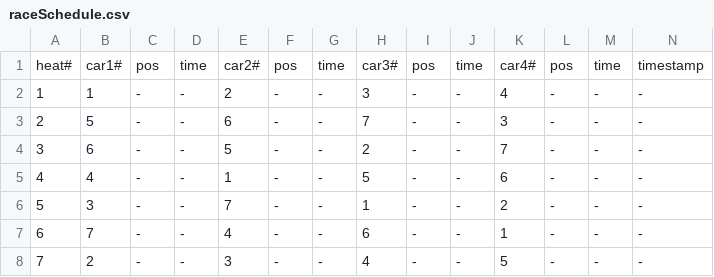
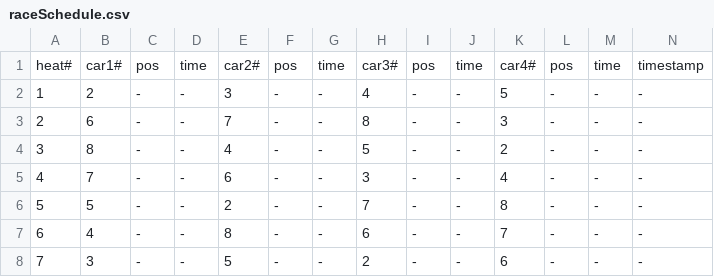
Before and after one commit to natedudley/pyDerby, a CSV file: csv/raceSchedule.csv, drawn as a sheet.

Commit message:
brute force race schedule

```diff
--- a/csv/raceSchedule.csv
+++ b/csv/raceSchedule.csv
@@ -1,8 +1,8 @@
 heat#, car1#, pos, time, car2#, pos, time, car3#, pos, time, car4#, pos, time, timestamp
-1, 1, -, -,2, -, -,3, -, -,4, -, -,-
-2, 5, -, -,6, -, -,7, -, -,3, -, -,-
-3, 6, -, -,5, -, -,2, -, -,7, -, -,-
-4, 4, -, -,1, -, -,5, -, -,6, -, -,-
-5, 3, -, -,7, -, -,1, -, -,2, -, -,-
-6, 7, -, -,4, -, -,6, -, -,1, -, -,-
-7, 2, -, -,3, -, -,4, -, -,5, -, -,-
+1, 2, -, -,3, -, -,4, -, -,5, -, -,-
+2, 6, -, -,7, -, -,8, -, -,3, -, -,-
+3, 8, -, -,4, -, -,5, -, -,2, -, -,-
+4, 7, -, -,6, -, -,3, -, -,4, -, -,-
+5, 5, -, -,2, -, -,7, -, -,8, -, -,-
+6, 4, -, -,8, -, -,6, -, -,7, -, -,-
+7, 3, -, -,5, -, -,2, -, -,6, -, -,-
```
Also changed, not shown: 8 other files.
